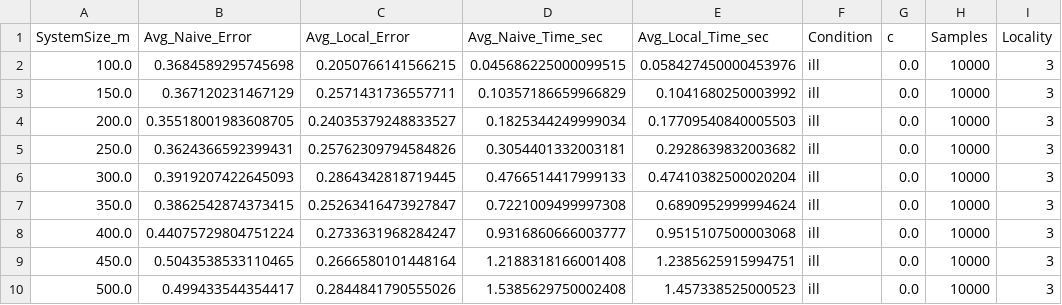
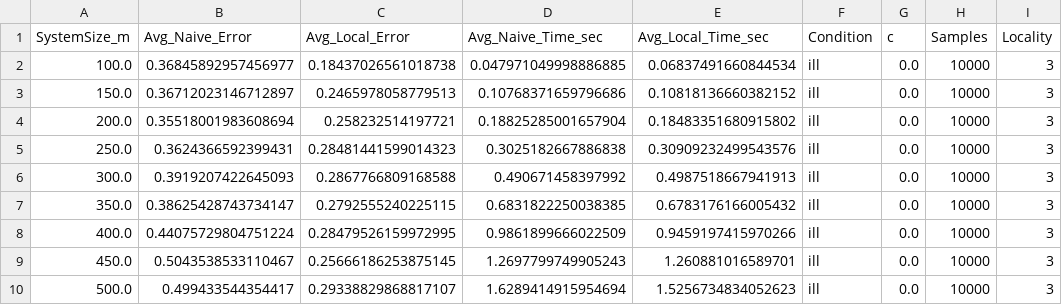
Before and after one commit to dsfranca/QuantumGaussianLearning, a CSV file: reproduction_data_seeded/mode_sweep_ill_seeded.csv, drawn as a sheet; only a part is shown; the diff covers the shown part only; the diff names each change by its address in the sheet, - before the commit and + after, or states it on an @@ line.

```diff
--- a/reproduction_data_seeded/mode_sweep_ill_seeded.csv
+++ b/reproduction_data_seeded/mode_sweep_ill_seeded.csv
-B2 (Avg_Naive_Error): 0.3684589295745698
+B2 (Avg_Naive_Error): 0.36845892957456977
-C2 (Avg_Local_Error): 0.2050766141566215
+C2 (Avg_Local_Error): 0.18437026561018738
-D2 (Avg_Naive_Time_sec): 0.045686225000099515
+D2 (Avg_Naive_Time_sec): 0.047971049998886885
-E2 (Avg_Local_Time_sec): 0.058427450000453976
+E2 (Avg_Local_Time_sec): 0.06837491660844534
-B3 (Avg_Naive_Error): 0.367120231467129
+B3 (Avg_Naive_Error): 0.36712023146712897
-C3 (Avg_Local_Error): 0.2571431736557711
+C3 (Avg_Local_Error): 0.2465978058779513
-D3 (Avg_Naive_Time_sec): 0.10357186659966829
+D3 (Avg_Naive_Time_sec): 0.10768371659796686
-E3 (Avg_Local_Time_sec): 0.1041680250003992
+E3 (Avg_Local_Time_sec): 0.10818136660382152
-B4 (Avg_Naive_Error): 0.35518001983608705
+B4 (Avg_Naive_Error): 0.35518001983608694
-C4 (Avg_Local_Error): 0.24035379248833527
+C4 (Avg_Local_Error): 0.258232514197721
-D4 (Avg_Naive_Time_sec): 0.1825344249999034
+D4 (Avg_Naive_Time_sec): 0.18825285001657904
-E4 (Avg_Local_Time_sec): 0.17709540840005503
+E4 (Avg_Local_Time_sec): 0.18483351680915802
-C5 (Avg_Local_Error): 0.25762309794584826
+C5 (Avg_Local_Error): 0.28481441599014323
-D5 (Avg_Naive_Time_sec): 0.3054401332003181
+D5 (Avg_Naive_Time_sec): 0.3025182667886838
-E5 (Avg_Local_Time_sec): 0.2928639832003682
+E5 (Avg_Local_Time_sec): 0.30909232499543576
-C6 (Avg_Local_Error): 0.2864342818719445
+C6 (Avg_Local_Error): 0.2867766809168588
-D6 (Avg_Naive_Time_sec): 0.4766514417999133
+D6 (Avg_Naive_Time_sec): 0.490671458397992
-E6 (Avg_Local_Time_sec): 0.47410382500020204
+E6 (Avg_Local_Time_sec): 0.4987518667941913
-B7 (Avg_Naive_Error): 0.3862542874373415
+B7 (Avg_Naive_Error): 0.38625428743734147
-C7 (Avg_Local_Error): 0.25263416473927847
+C7 (Avg_Local_Error): 0.2792555240225115
-D7 (Avg_Naive_Time_sec): 0.7221009499997308
+D7 (Avg_Naive_Time_sec): 0.6831822250038385
-E7 (Avg_Local_Time_sec): 0.6890952999994624
+E7 (Avg_Local_Time_sec): 0.6783176166005432
-C8 (Avg_Local_Error): 0.2733631968284247
+C8 (Avg_Local_Error): 0.28479526159972995
-D8 (Avg_Naive_Time_sec): 0.9316860666003777
+D8 (Avg_Naive_Time_sec): 0.9861899666022509
-E8 (Avg_Local_Time_sec): 0.9515107500003068
+E8 (Avg_Local_Time_sec): 0.9459197415970266
-B9 (Avg_Naive_Error): 0.5043538533110465
+B9 (Avg_Naive_Error): 0.5043538533110467
-C9 (Avg_Local_Error): 0.2666580101448164
+C9 (Avg_Local_Error): 0.25666186253875145
-D9 (Avg_Naive_Time_sec): 1.2188318166001408
+D9 (Avg_Naive_Time_sec): 1.2697799749905243
-E9 (Avg_Local_Time_sec): 1.2385625915994751
+E9 (Avg_Local_Time_sec): 1.260881016589701
-C10 (Avg_Local_Error): 0.2844841790555026
+C10 (Avg_Local_Error): 0.29338829868817107
-D10 (Avg_Naive_Time_sec): 1.5385629750002408
+D10 (Avg_Naive_Time_sec): 1.6289414915954694
-E10 (Avg_Local_Time_sec): 1.457338525000523
+E10 (Avg_Local_Time_sec): 1.5256734834052623
```
Also changed, not shown: 39 edited cells elsewhere in this file, condition_window_checks/ill_first_modes_window.csv, condition_window_checks/well_first_modes_window.csv, 33 other files.
